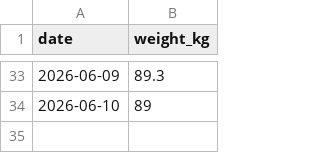
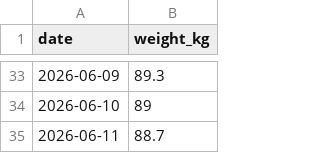
Before and after one commit to ben-davidson-6/liftlog, a CSV file: data/weight.csv, drawn as a sheet; only a part is shown, gaps mark what is left out; the diff names each change by its address in the sheet, - before the commit and + after, or states it on an @@ line.

Commit message:
log weight 2026-06-11

```diff
--- a/data/weight.csv
+++ b/data/weight.csv
+row 35: 2026-06-11 | 88.7
```
